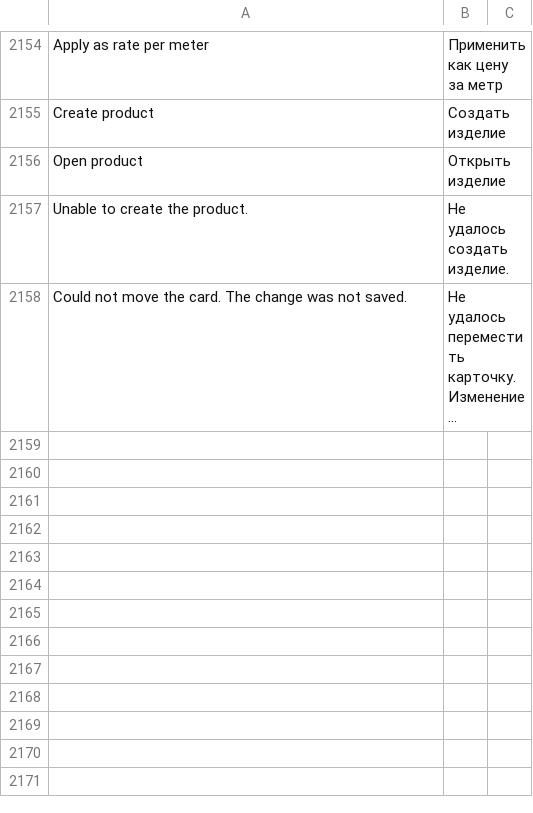
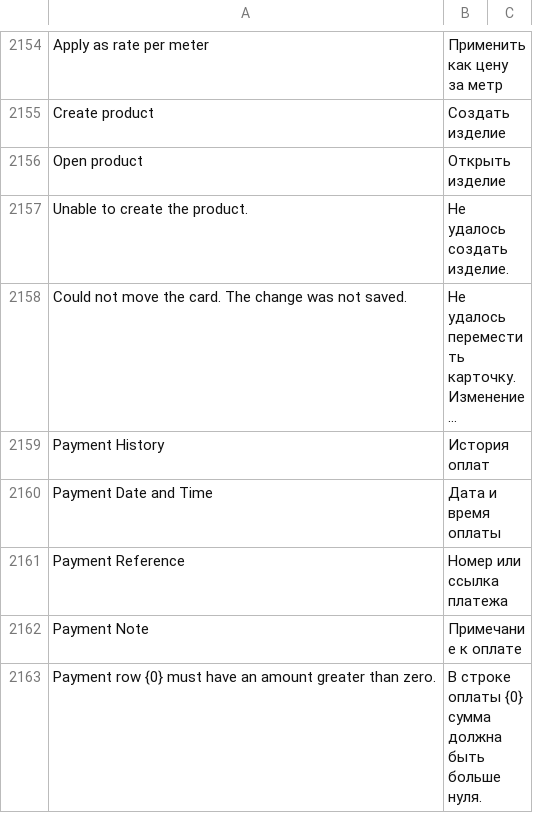
Before and after one commit to dimasta222/crm, a CSV file: crm/translations/ru.csv, drawn as a sheet; only a part is shown, gaps mark what is left out; long unchanged cells end in …; the diff names each change by its address in the sheet, - before the commit and + after, or states it on an @@ line.

```diff
--- a/crm/translations/ru.csv
+++ b/crm/translations/ru.csv
+row 2159: Payment History | История оплат
+row 2160: Payment Date and Time | Дата и время оплаты
+row 2161: Payment Reference | Номер или ссылка платежа
+row 2162: Payment Note | Примечание к оплате
+row 2163: Payment row {0} must have an amount greater than zero. | В строке оплаты {0} сумма должна быть больше нуля.
```
Also changed, not shown: 12 other files.
